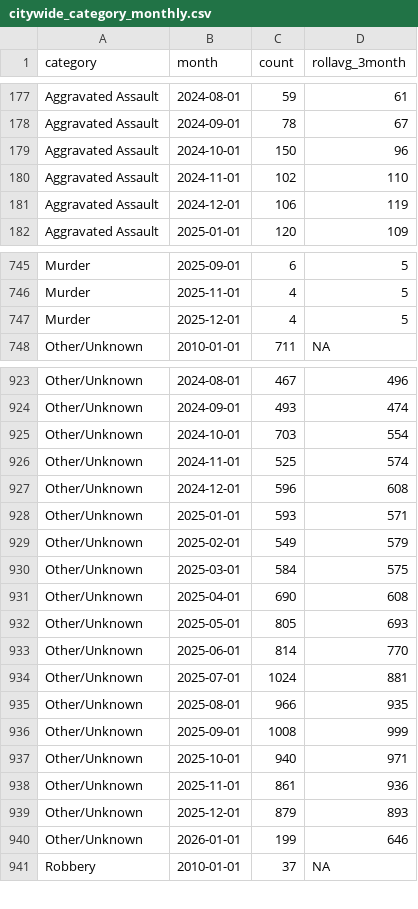
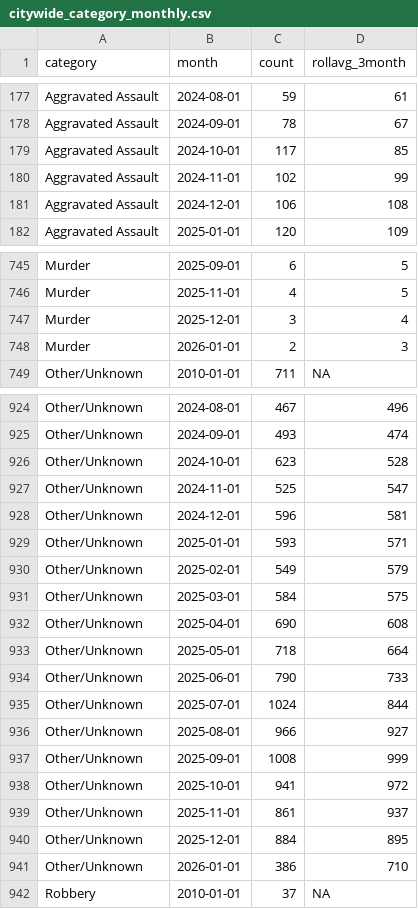
Before and after one commit to abcotvdata/safetytracker_fayetteville, a CSV file: data/output/monthly/citywide_category_monthly.csv, drawn as a sheet; only a part is shown, gaps mark what is left out; the diff covers the shown part only.

```diff
--- a/data/output/monthly/citywide_category_monthly.csv
+++ b/data/output/monthly/citywide_category_monthly.csv
@@ -178,5 +178,5 @@ Aggravated Assault,2024-08-01,59,61
 Aggravated Assault,2024-09-01,78,67
-Aggravated Assault,2024-10-01,150,96
-Aggravated Assault,2024-11-01,102,110
-Aggravated Assault,2024-12-01,106,119
+Aggravated Assault,2024-10-01,117,85
+Aggravated Assault,2024-11-01,102,99
+Aggravated Assault,2024-12-01,106,108
 Aggravated Assault,2025-01-01,120,109
@@ -746,3 +746,4 @@ Murder,2025-09-01,6,5
 Murder,2025-11-01,4,5
-Murder,2025-12-01,4,5
+Murder,2025-12-01,3,4
+Murder,2026-01-01,2,3
 Other/Unknown,2010-01-01,711,NA
@@ -924,5 +925,5 @@ Other/Unknown,2024-08-01,467,496
 Other/Unknown,2024-09-01,493,474
-Other/Unknown,2024-10-01,703,554
-Other/Unknown,2024-11-01,525,574
-Other/Unknown,2024-12-01,596,608
+Other/Unknown,2024-10-01,623,528
+Other/Unknown,2024-11-01,525,547
+Other/Unknown,2024-12-01,596,581
 Other/Unknown,2025-01-01,593,571
@@ -931,11 +932,11 @@ Other/Unknown,2025-03-01,584,575
 Other/Unknown,2025-04-01,690,608
-Other/Unknown,2025-05-01,805,693
-Other/Unknown,2025-06-01,814,770
-Other/Unknown,2025-07-01,1024,881
-Other/Unknown,2025-08-01,966,935
+Other/Unknown,2025-05-01,718,664
+Other/Unknown,2025-06-01,790,733
+Other/Unknown,2025-07-01,1024,844
+Other/Unknown,2025-08-01,966,927
 Other/Unknown,2025-09-01,1008,999
-Other/Unknown,2025-10-01,940,971
-Other/Unknown,2025-11-01,861,936
-Other/Unknown,2025-12-01,879,893
-Other/Unknown,2026-01-01,199,646
+Other/Unknown,2025-10-01,941,972
+Other/Unknown,2025-11-01,861,937
+Other/Unknown,2025-12-01,884,895
+Other/Unknown,2026-01-01,386,710
 Robbery,2010-01-01,37,NA
```
Also changed, not shown: 45 edited cells elsewhere in this file, data/output/districts/assaults_district.csv, data/output/districts/district_detailed.csv, 45 other files.
